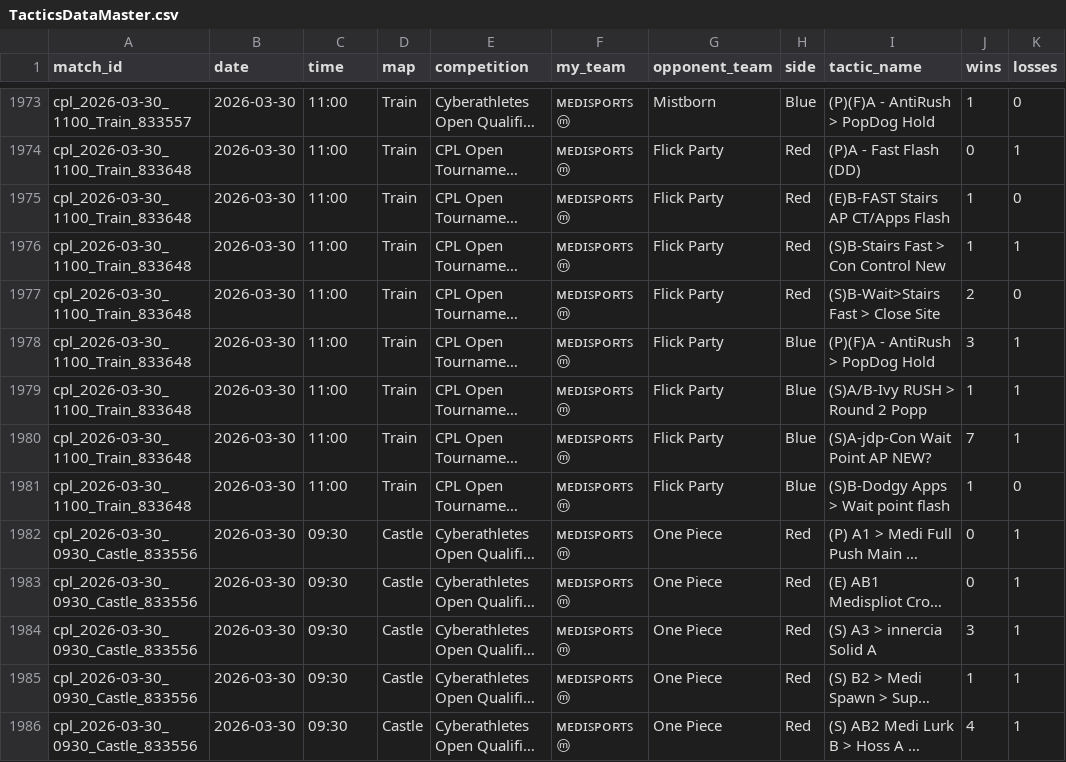
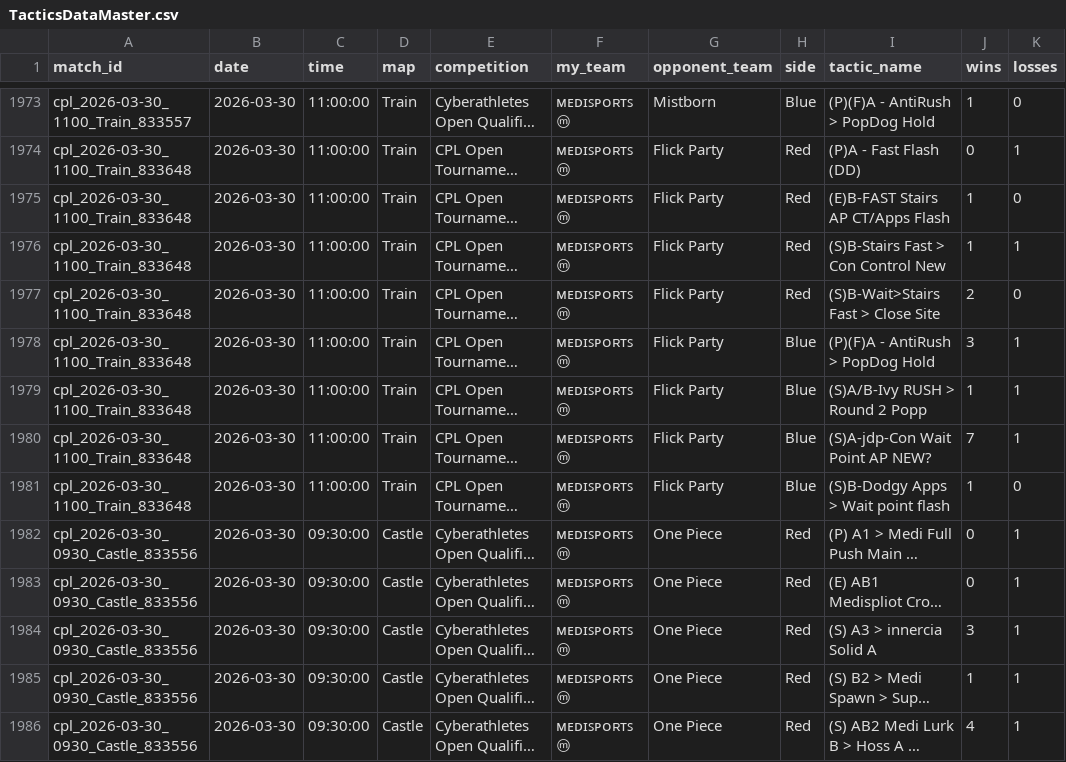
Before and after one commit to Grevyo/Grev-Game-Dashboard, a CSV file: data/TacticsDataMaster.csv, drawn as a sheet; only a part is shown, gaps mark what is left out; long unchanged cells end in …; the diff covers the shown part only; the diff names each change by its address in the sheet, - before the commit and + after, or states it on an @@ line.

```diff
--- a/data/TacticsDataMaster.csv
+++ b/data/TacticsDataMaster.csv
-C1973:C1981 (time): 11:00
+C1973:C1981 (time): 11:00:00
-C1982:C1986 (time): 09:30
+C1982:C1986 (time): 09:30:00
```
Also changed, not shown: 89 edited cells elsewhere in this file, data/PlayerDataMatser.csv.
